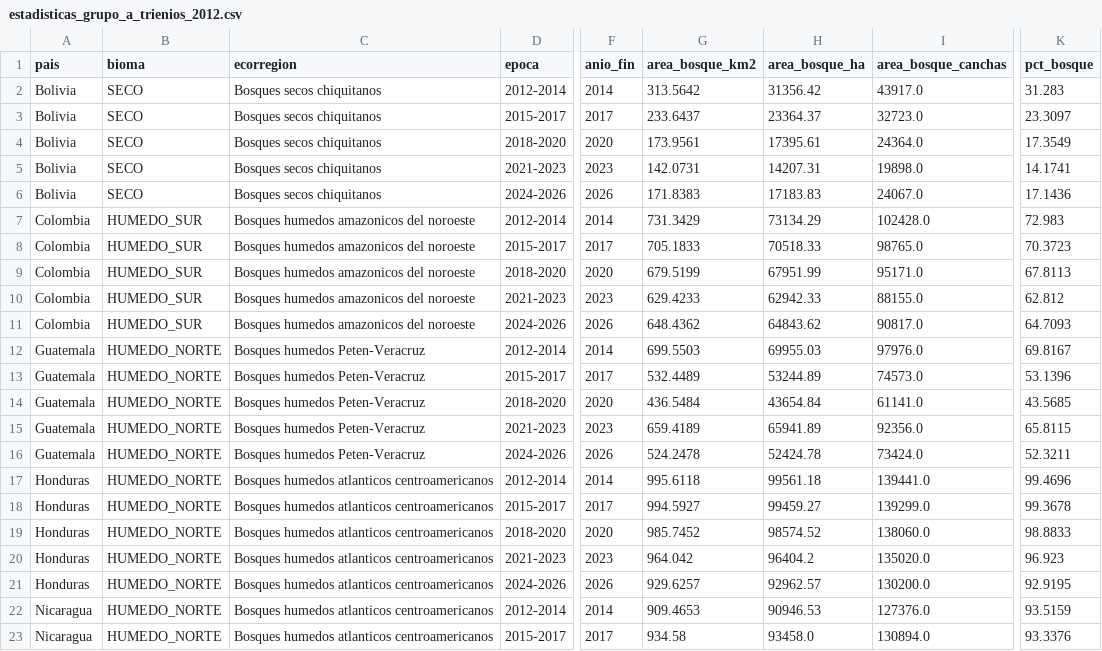
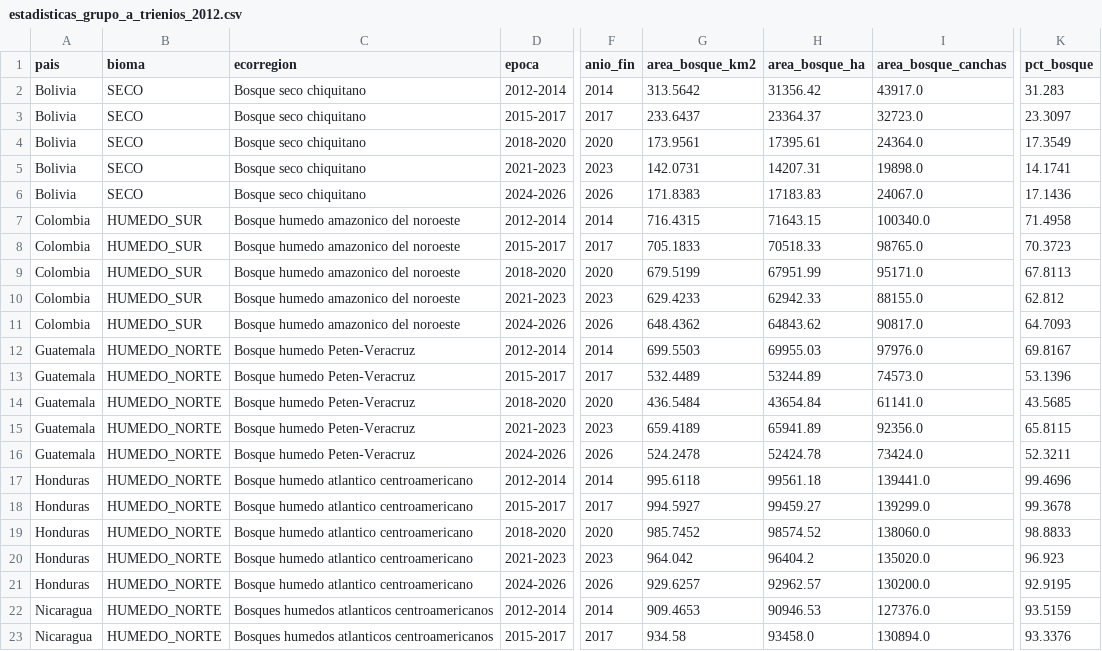
Before and after one commit to vtablas001/Tree_coverage_13cities, a CSV file: data/estadisticas_grupo_a_trienios_2012.csv, drawn as a sheet; only a part is shown, gaps mark what is left out; the diff covers the shown part only; the diff names each change by its address in the sheet, - before the commit and + after, or states it on an @@ line.

```diff
--- a/data/estadisticas_grupo_a_trienios_2012.csv
+++ b/data/estadisticas_grupo_a_trienios_2012.csv
-C2:C6 (ecorregion): Bosques secos chiquitanos
+C2:C6 (ecorregion): Bosque seco chiquitano
-C7:C11 (ecorregion): Bosques humedos amazonicos del noroeste
+C7:C11 (ecorregion): Bosque humedo amazonico del noroeste
-G7 (area_bosque_km2): 731.3429
+G7 (area_bosque_km2): 716.4315
-H7 (area_bosque_ha): 73134.29
+H7 (area_bosque_ha): 71643.15
-I7 (area_bosque_canchas): 102428.0
+I7 (area_bosque_canchas): 100340.0
-K7 (pct_bosque): 72.983
+K7 (pct_bosque): 71.4958
-C12:C16 (ecorregion): Bosques humedos Peten-Veracruz
+C12:C16 (ecorregion): Bosque humedo Peten-Veracruz
-C17:C21 (ecorregion): Bosques humedos atlanticos centroamericanos
+C17:C21 (ecorregion): Bosque humedo atlantico centroamericano
```
Also changed, not shown: 5 edited cells elsewhere in this file, data/agregado_vegetacion_clases_trienios_2012.csv, 11 other files.
